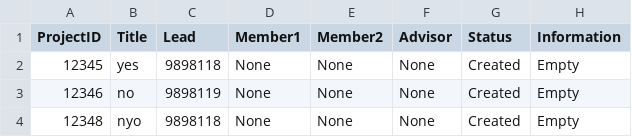
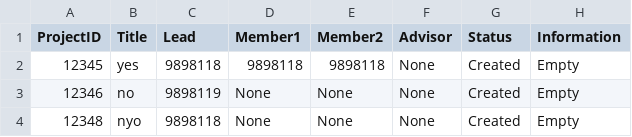
Before and after one commit to SariyaP/final_project, a CSV file: Project_Table.csv, drawn as a sheet.

```diff
--- a/Project_Table.csv
+++ b/Project_Table.csv
@@ -1,3 +1,3 @@
 ProjectID,Title,Lead,Member1,Member2,Advisor,Status,Information
-12345,yes,9898118,None,None,None,Created,Empty
+12345,yes,9898118,9898118,9898118,None,Created,Empty
 12346,no,9898119,None,None,None,Created,Empty
```
Also changed, not shown: 3 other files.
